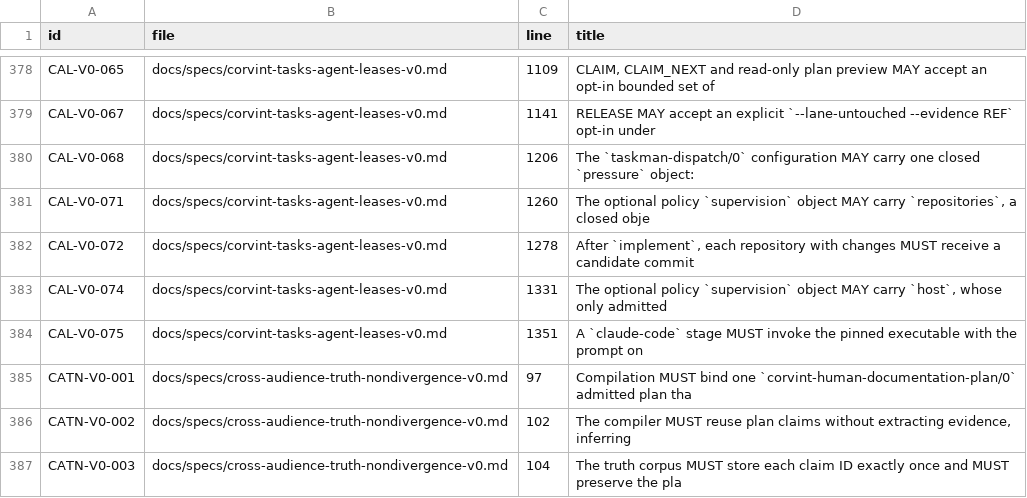
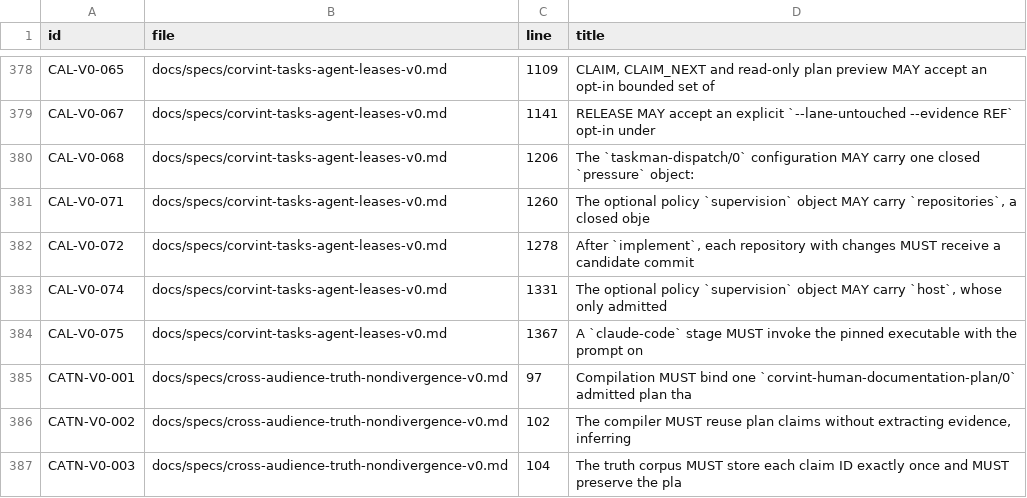
Before and after one commit to beamfall/corvint, a TSV file: docs/specs/REQUIREMENTS.tsv, drawn as a sheet; only a part is shown, gaps mark what is left out.

```diff
--- a/docs/specs/REQUIREMENTS.tsv
+++ b/docs/specs/REQUIREMENTS.tsv
@@ -383,3 +383,3 @@ CAL-V0-072	docs/specs/corvint-tasks-agent-leases-v0.md	1278	After `implement`, e
 CAL-V0-074	docs/specs/corvint-tasks-agent-leases-v0.md	1331	The optional policy `supervision` object MAY carry `host`, whose only admitted
-CAL-V0-075	docs/specs/corvint-tasks-agent-leases-v0.md	1351	A `claude-code` stage MUST invoke the pinned executable with the prompt on
+CAL-V0-075	docs/specs/corvint-tasks-agent-leases-v0.md	1367	A `claude-code` stage MUST invoke the pinned executable with the prompt on
 CATN-V0-001	docs/specs/cross-audience-truth-nondivergence-v0.md	97	Compilation MUST bind one `corvint-human-documentation-plan/0` admitted plan tha
```
Also changed, not shown: 10 other files.
